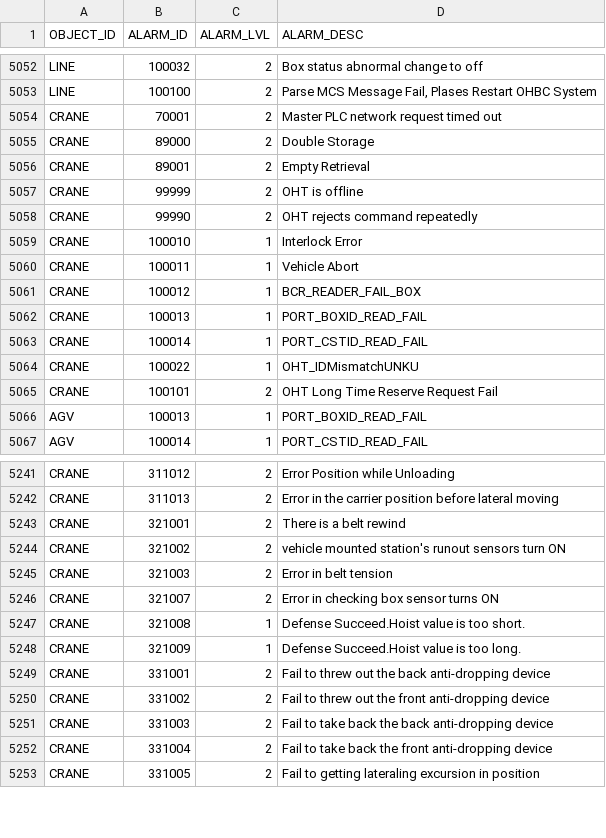
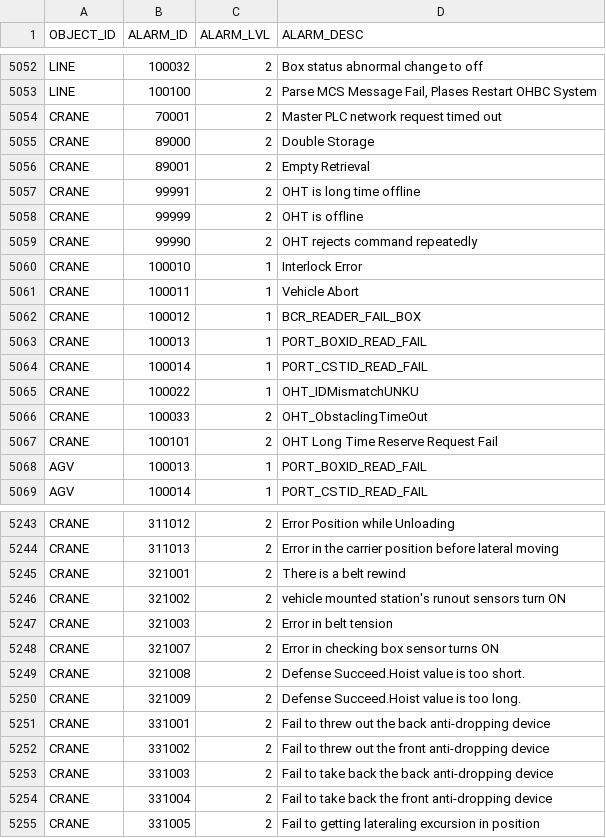
Before and after one commit to AK0-Leopard/OverheadHoistBuffer_ASE, a CSV file: OverheadHoistBuffer_ASE/BCWinForm/Config/ASE_LINE2/CSV/ALARMMAP.csv, drawn as a sheet; only a part is shown, gaps mark what is left out.

```diff
--- a/OverheadHoistBuffer_ASE/BCWinForm/Config/ASE_LINE2/CSV/ALARMMAP.csv
+++ b/OverheadHoistBuffer_ASE/BCWinForm/Config/ASE_LINE2/CSV/ALARMMAP.csv
@@ -5056,2 +5056,3 @@ CRANE,89000,2,Double Storage
 CRANE,89001,2,Empty Retrieval
+CRANE,99991,2,OHT is long time offline
 CRANE,99999,2,OHT is offline
@@ -5064,2 +5065,3 @@ CRANE,100014,1,PORT_CSTID_READ_FAIL
 CRANE,100022,1,OHT_IDMismatchUNKU
+CRANE,100033,2,OHT_ObstaclingTimeOut
 CRANE,100101,2,OHT Long Time Reserve Request Fail
@@ -5246,4 +5248,4 @@ CRANE,321003,2,Error in belt tension
 CRANE,321007,2,Error in checking box sensor turns ON
-CRANE,321008,1,Defense Succeed.Hoist value is too short.
-CRANE,321009,1,Defense Succeed.Hoist value is too long.
+CRANE,321008,2,Defense Succeed.Hoist value is too short.
+CRANE,321009,2,Defense Succeed.Hoist value is too long.
 CRANE,331001,2,Fail to threw out the back anti-dropping device
```
Also changed, not shown: OverheadHoistBuffer_ASE/BCWinForm/Config/ASE/CSV/ALARMMAP.csv, OverheadHoistBuffer_ASE/BCWinForm/Config/ASE_LINE3/CSV/ALARMMAP.csv, 5 other files.
